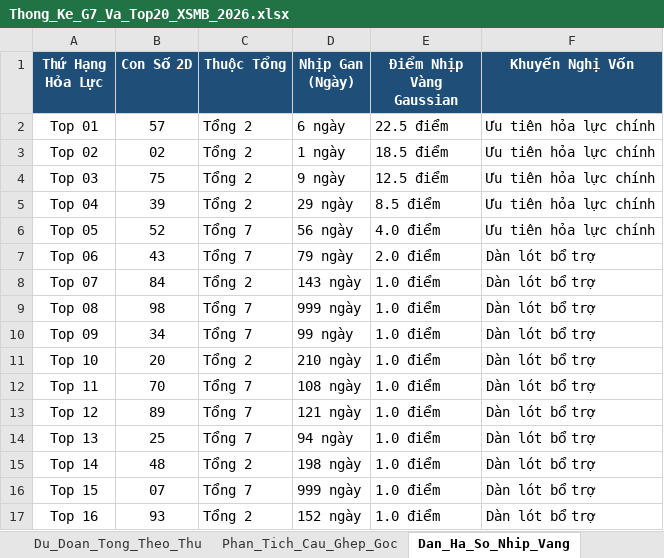
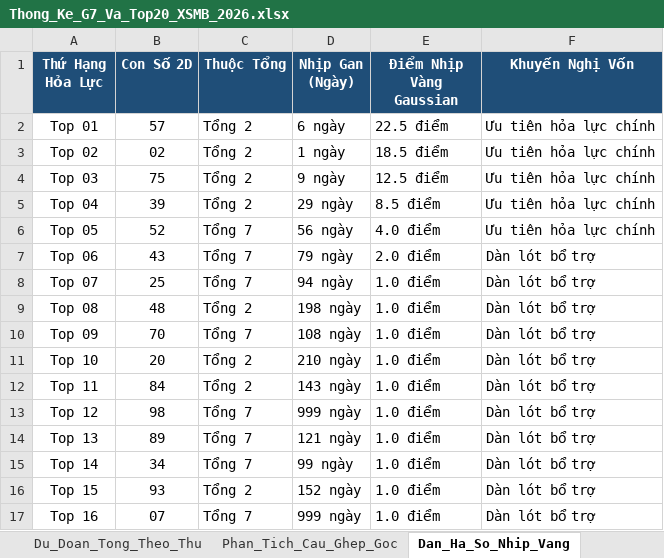
Before and after one commit to happiness2286-dot/67up97, an Excel workbook: Thong_Ke_G7_Va_Top20_XSMB_2026.xlsx, sheet Dan_Ha_So_Nhip_Vang, drawn as a sheet; values as stored, in another font and other column widths than the file's, no borders; the diff names each change by its address in the sheet, - before the commit and + after, or states it on an @@ line.

```diff
--- a/Thong_Ke_G7_Va_Top20_XSMB_2026.xlsx (sheet Dan_Ha_So_Nhip_Vang)
+++ b/Thong_Ke_G7_Va_Top20_XSMB_2026.xlsx (sheet Dan_Ha_So_Nhip_Vang)
-B8 (Con Số 2D): 84
+B8 (Con Số 2D): 25
-C8 (Thuộc Tổng): Tổng 2
+C8 (Thuộc Tổng): Tổng 7
-D8 (Nhịp Gan (Ngày)): 143 ngày
+D8 (Nhịp Gan (Ngày)): 94 ngày
-B9 (Con Số 2D): 98
+B9 (Con Số 2D): 48
-C9 (Thuộc Tổng): Tổng 7
+C9 (Thuộc Tổng): Tổng 2
-D9 (Nhịp Gan (Ngày)): 999 ngày
+D9 (Nhịp Gan (Ngày)): 198 ngày
-B10 (Con Số 2D): 34
+B10 (Con Số 2D): 70
-D10 (Nhịp Gan (Ngày)): 99 ngày
+D10 (Nhịp Gan (Ngày)): 108 ngày
-B12 (Con Số 2D): 70
+B12 (Con Số 2D): 84
-C12 (Thuộc Tổng): Tổng 7
+C12 (Thuộc Tổng): Tổng 2
-D12 (Nhịp Gan (Ngày)): 108 ngày
+D12 (Nhịp Gan (Ngày)): 143 ngày
-B13 (Con Số 2D): 89
+B13 (Con Số 2D): 98
-D13 (Nhịp Gan (Ngày)): 121 ngày
+D13 (Nhịp Gan (Ngày)): 999 ngày
-B14 (Con Số 2D): 25
+B14 (Con Số 2D): 89
-D14 (Nhịp Gan (Ngày)): 94 ngày
+D14 (Nhịp Gan (Ngày)): 121 ngày
-B15 (Con Số 2D): 48
+B15 (Con Số 2D): 34
-C15 (Thuộc Tổng): Tổng 2
+C15 (Thuộc Tổng): Tổng 7
-D15 (Nhịp Gan (Ngày)): 198 ngày
+D15 (Nhịp Gan (Ngày)): 99 ngày
-B16 (Con Số 2D): 07
+B16 (Con Số 2D): 93
-C16 (Thuộc Tổng): Tổng 7
+C16 (Thuộc Tổng): Tổng 2
-D16 (Nhịp Gan (Ngày)): 999 ngày
+D16 (Nhịp Gan (Ngày)): 152 ngày
-B17 (Con Số 2D): 93
+B17 (Con Số 2D): 07
-C17 (Thuộc Tổng): Tổng 2
+C17 (Thuộc Tổng): Tổng 7
-D17 (Nhịp Gan (Ngày)): 152 ngày
+D17 (Nhịp Gan (Ngày)): 999 ngày
```
Also changed, not shown: sheet Lich_Su_Nuoi_Khung_3Ngay, sheet Du_Doan_Tong_Theo_Thu, 4 other files.
